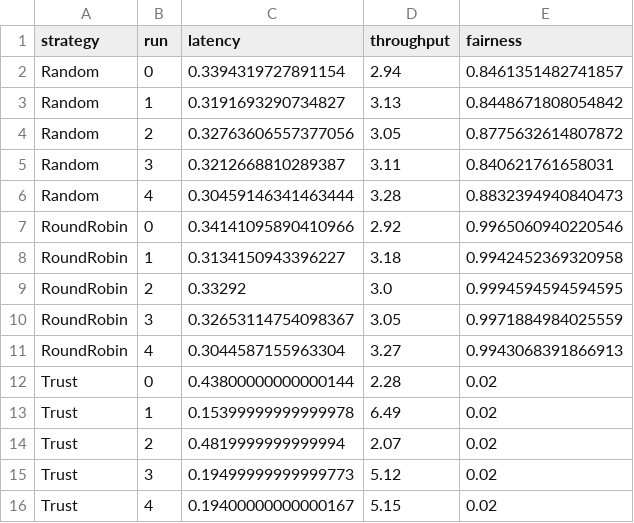
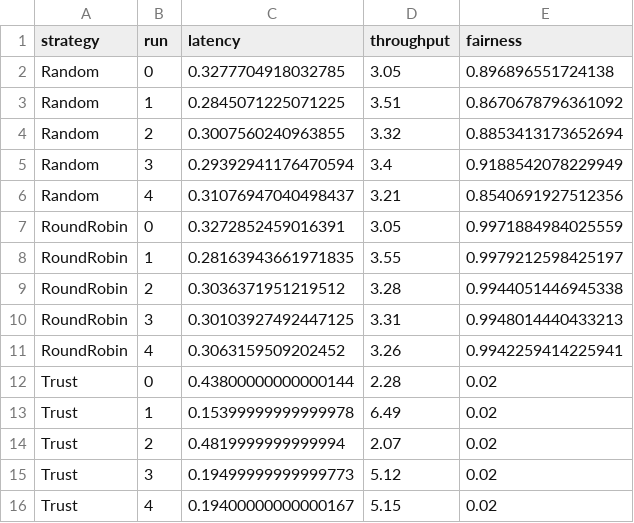
Before and after one commit to suunsashisuun/utrust-blockchain-iot, a CSV file: detailed_runs.csv, drawn as a sheet; only a part is shown; the diff covers the shown part only.

```diff
--- a/detailed_runs.csv
+++ b/detailed_runs.csv
@@ -1,12 +1,12 @@
 strategy,run,latency,throughput,fairness
-Random,0,0.3394319727891154,2.94,0.8461351482741857
-Random,1,0.3191693290734827,3.13,0.8448671808054842
-Random,2,0.32763606557377056,3.05,0.8775632614807872
-Random,3,0.3212668810289387,3.11,0.840621761658031
-Random,4,0.30459146341463444,3.28,0.8832394940840473
-RoundRobin,0,0.34141095890410966,2.92,0.9965060940220546
-RoundRobin,1,0.3134150943396227,3.18,0.9942452369320958
-RoundRobin,2,0.33292,3.0,0.9994594594594595
-RoundRobin,3,0.32653114754098367,3.05,0.9971884984025559
-RoundRobin,4,0.3044587155963304,3.27,0.9943068391866913
+Random,0,0.3277704918032785,3.05,0.896896551724138
+Random,1,0.2845071225071225,3.51,0.8670678796361092
+Random,2,0.3007560240963855,3.32,0.8853413173652694
+Random,3,0.29392941176470594,3.4,0.9188542078229949
+Random,4,0.31076947040498437,3.21,0.8540691927512356
+RoundRobin,0,0.3272852459016391,3.05,0.9971884984025559
+RoundRobin,1,0.28163943661971835,3.55,0.9979212598425197
+RoundRobin,2,0.3036371951219512,3.28,0.9944051446945338
+RoundRobin,3,0.30103927492447125,3.31,0.9948014440433213
+RoundRobin,4,0.3063159509202452,3.26,0.9942259414225941
 Trust,0,0.43800000000000144,2.28,0.02
```
Also changed, not shown: 10 added rows and 10 removed rows elsewhere in this file, final_results.csv, 9 other files.
